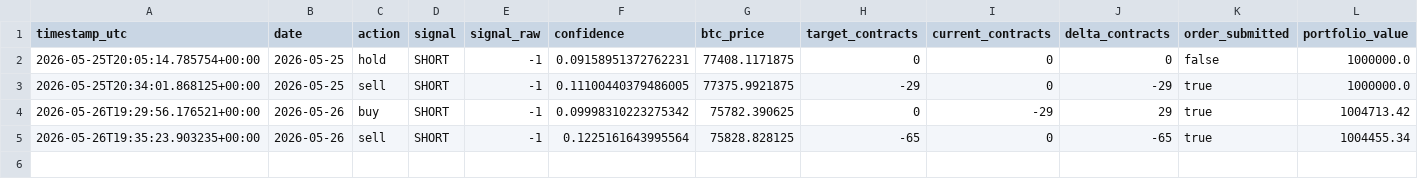
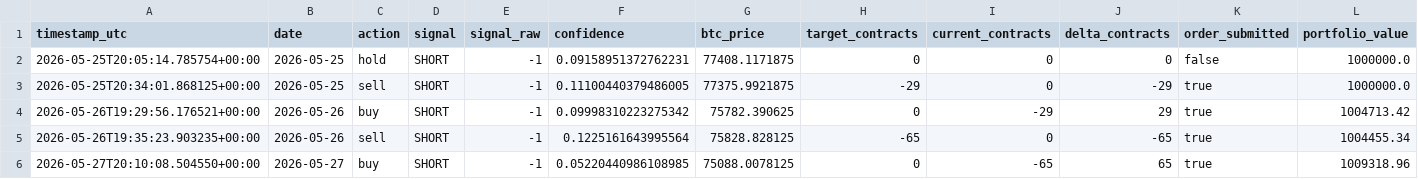
Before and after one commit to FinTechEntrepreneurldz/crypto_sentiment_MLP, a CSV file: logs/decisions/decisions.csv, drawn as a sheet; only a part is shown; rows hold the shown columns only; the diff names each change by its address in the sheet, - before the commit and + after, or states it on an @@ line.

```diff
--- a/logs/decisions/decisions.csv
+++ b/logs/decisions/decisions.csv
+row 6: 2026-05-27T20:10:08.504550+00:00 | 2026-05-27 | buy | SHORT | -1 | 0.05220440986108985 | 75088.0078125 | 0 | -65 | 65 | true | 1009318.96
```
Also changed, not shown: logs/decisions/latest_decision.csv, logs/health/signal_history.csv, 8 other files.
